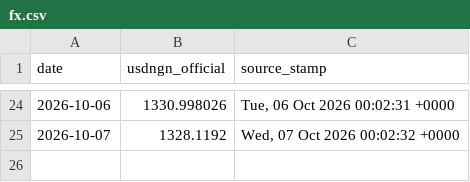
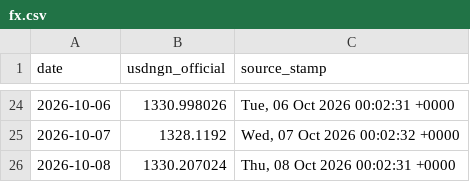
Before and after one commit to PrinceKay145/dangote-ipo-watch, a CSV file: data/fx.csv, drawn as a sheet; only a part is shown, gaps mark what is left out; the diff names each change by its address in the sheet, - before the commit and + after, or states it on an @@ line.

```diff
--- a/data/fx.csv
+++ b/data/fx.csv
+row 26: 2026-10-08 | 1330.207024 | Thu, 08 Oct 2026 00:02:31 +0000
```
Also changed, not shown: data/commodities.csv, data/news_daily.csv, 3 other files.
